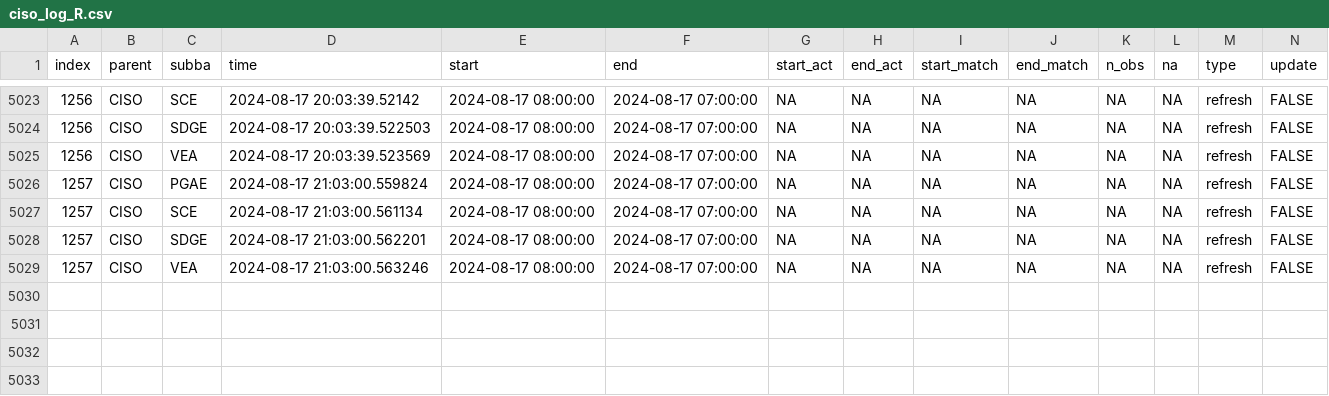
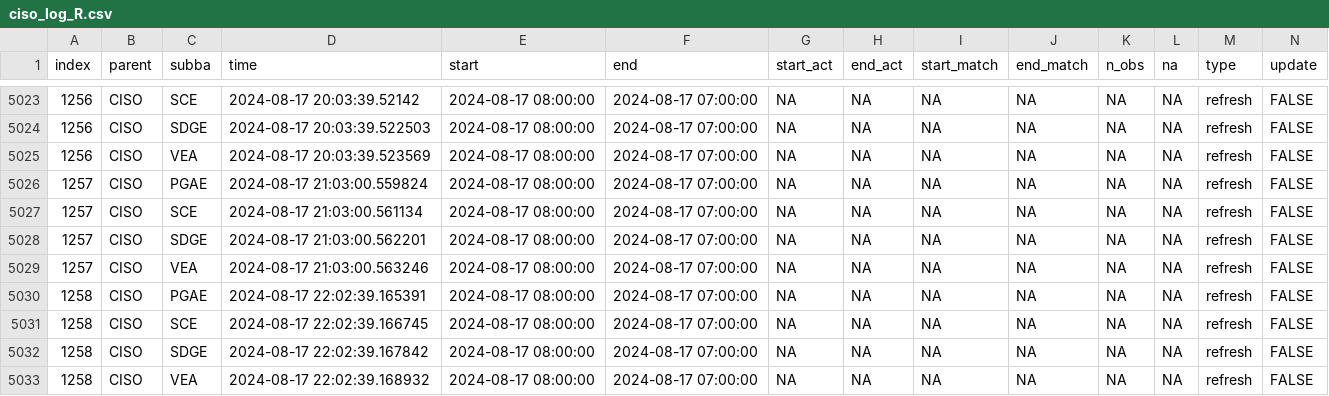
Before and after one commit to alexlabuda/data-pipeline-automation-with-github-actions-4503382, a CSV file: metadata/ciso_log_R.csv, drawn as a sheet; only a part is shown, gaps mark what is left out; rows hold the shown columns only; the diff names each change by its address in the sheet, - before the commit and + after, or states it on an @@ line.

Commit message:
Auto update of the data

```diff
--- a/metadata/ciso_log_R.csv
+++ b/metadata/ciso_log_R.csv
+row 5030: 1258 | CISO | PGAE | 2024-08-17 22:02:39.165391 | 2024-08-17 08:00:00 | 2024-08-17 07:00:00 | NA | NA | NA | NA | NA | NA | refresh | FALSE
+row 5031: 1258 | CISO | SCE | 2024-08-17 22:02:39.166745 | 2024-08-17 08:00:00 | 2024-08-17 07:00:00 | NA | NA | NA | NA | NA | NA | refresh | FALSE
+row 5032: 1258 | CISO | SDGE | 2024-08-17 22:02:39.167842 | 2024-08-17 08:00:00 | 2024-08-17 07:00:00 | NA | NA | NA | NA | NA | NA | refresh | FALSE
+row 5033: 1258 | CISO | VEA | 2024-08-17 22:02:39.168932 | 2024-08-17 08:00:00 | 2024-08-17 07:00:00 | NA | NA | NA | NA | NA | NA | refresh | FALSE
```
Also changed, not shown: 1 other file.
